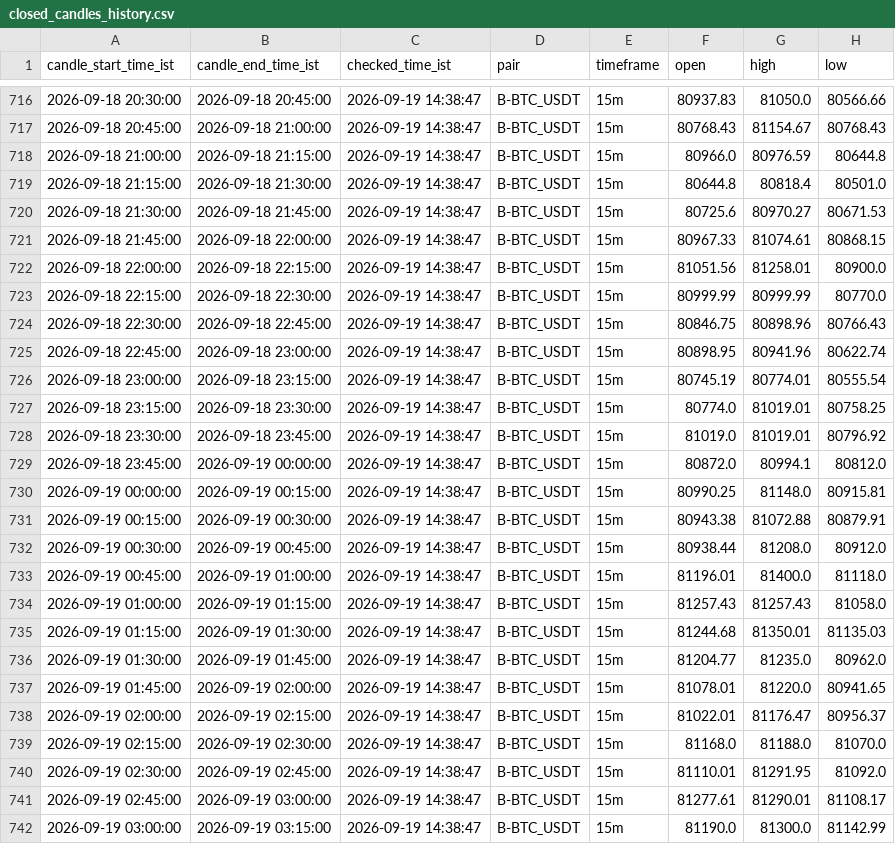
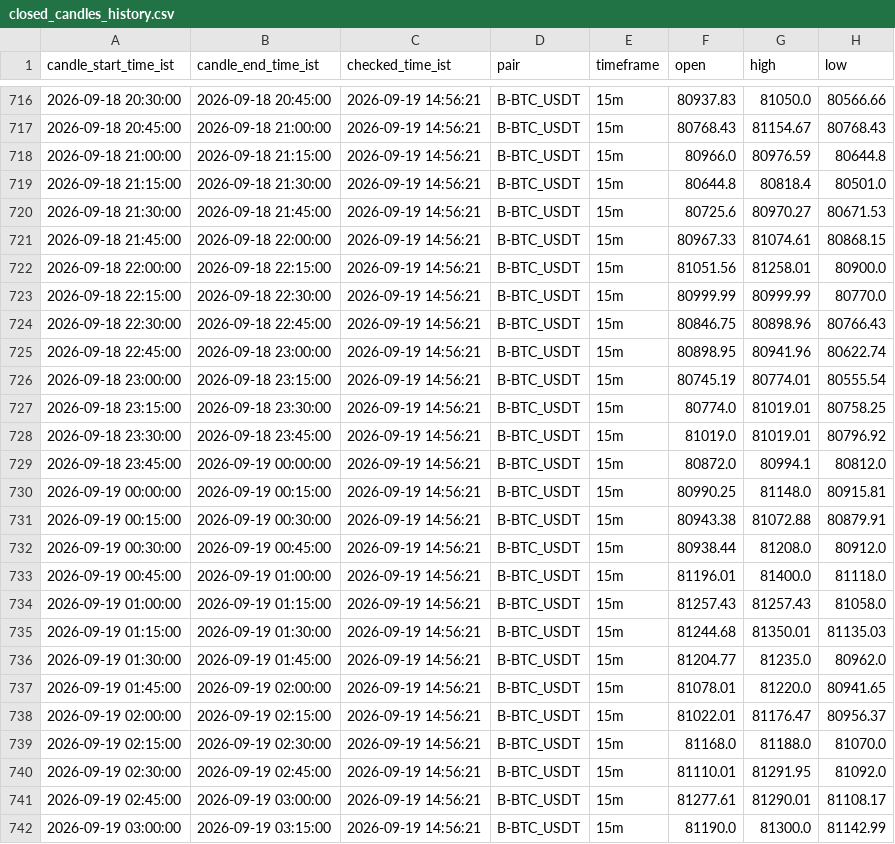
Before and after one commit to bera993258-design/coindcx-candle-alert, a CSV file: output/closed_candles_history.csv, drawn as a sheet; only a part is shown, gaps mark what is left out; the diff covers the shown part only; the diff names each change by its address in the sheet, - before the commit and + after, or states it on an @@ line.

```diff
--- a/output/closed_candles_history.csv
+++ b/output/closed_candles_history.csv
-C716:C742 (checked_time_ist): 2026-09-19 14:38:47
+C716:C742 (checked_time_ist): 2026-09-19 14:56:21
```
Also changed, not shown: 1 added row and 74 edited cells elsewhere in this file, output/live_result.csv, 1 other file.
